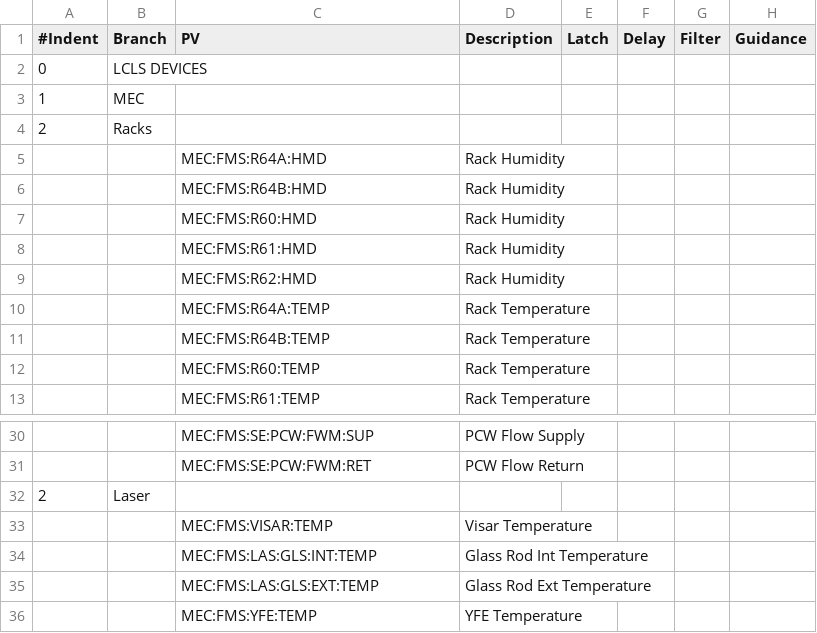
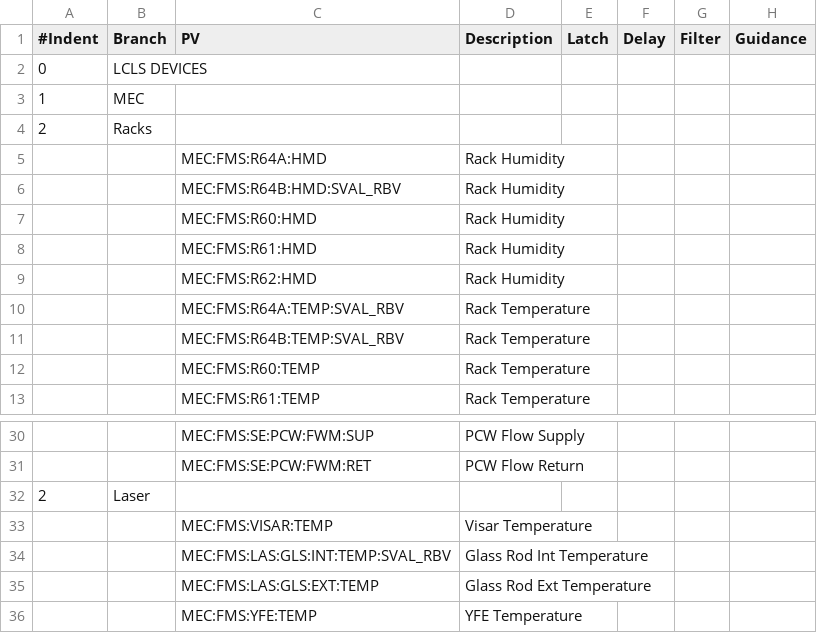
Before and after one commit to tongju12/pcds-nalms, a CSV file: Spreadsheet/LCLS/FMS-alarms.csv, drawn as a sheet; only a part is shown, gaps mark what is left out.

Commit message:
ENH: test PVS

```diff
--- a/Spreadsheet/LCLS/FMS-alarms.csv
+++ b/Spreadsheet/LCLS/FMS-alarms.csv
@@ -5,3 +5,3 @@
 ,,MEC:FMS:R64A:HMD,Rack Humidity,,,,
-,,MEC:FMS:R64B:HMD,Rack Humidity,,,,
+,,MEC:FMS:R64B:HMD:SVAL_RBV,Rack Humidity,,,,
 ,,MEC:FMS:R60:HMD,Rack Humidity,,,,
@@ -9,4 +9,4 @@
 ,,MEC:FMS:R62:HMD,Rack Humidity,,,,
-,,MEC:FMS:R64A:TEMP,Rack Temperature,,,,
-,,MEC:FMS:R64B:TEMP,Rack Temperature,,,,
+,,MEC:FMS:R64A:TEMP:SVAL_RBV,Rack Temperature,,,,
+,,MEC:FMS:R64B:TEMP:SVAL_RBV,Rack Temperature,,,,
 ,,MEC:FMS:R60:TEMP,Rack Temperature,,,,
@@ -33,3 +33,3 @@
 ,,MEC:FMS:VISAR:TEMP,Visar Temperature,,,,
-,,MEC:FMS:LAS:GLS:INT:TEMP,Glass Rod Int Temperature,,,,
+,,MEC:FMS:LAS:GLS:INT:TEMP:SVAL_RBV,Glass Rod Int Temperature,,,,
 ,,MEC:FMS:LAS:GLS:EXT:TEMP,Glass Rod Ext Temperature,,,,
```
